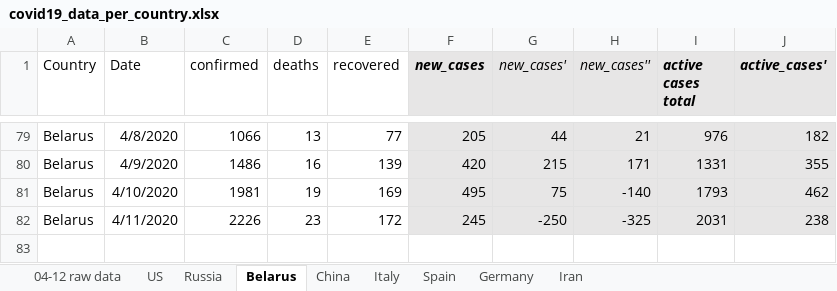
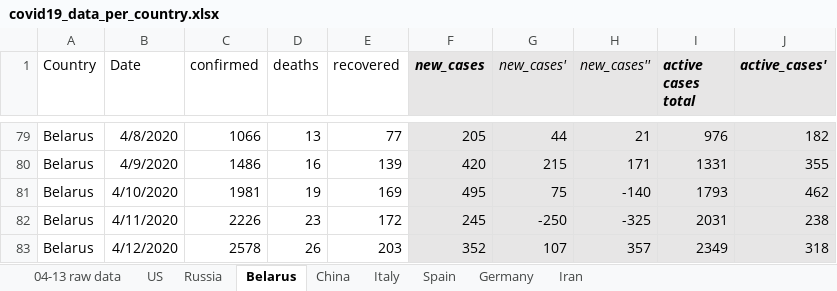
Before and after one commit to ikopyl/COVID-19_Daily_Stats, an Excel workbook: data_analysis_excel/covid19_data_per_country.xlsx, sheet Belarus, drawn as a sheet; only a part is shown, gaps mark what is left out; values as stored, in another font and other column widths than the file's, no borders; charts and pictures not drawn; the diff names each change by its address in the sheet, - before the commit and + after, or states it on an @@ line.

```diff
--- a/data_analysis_excel/covid19_data_per_country.xlsx (sheet Belarus)
+++ b/data_analysis_excel/covid19_data_per_country.xlsx (sheet Belarus)
-sheet tab: 04-12 raw data
+sheet tab: 04-13 raw data
+row 83: Belarus | 4/12/2020 | 2578 | 26 | 203 | 352 | 107 | 357 | 2349 | 318
```
Also changed, not shown: sheet Russia, sheet Germany, sheet Spain, sheet US, sheet Iran, sheet Italy, 1 more sheet, charts or pictures, 1 other file.
